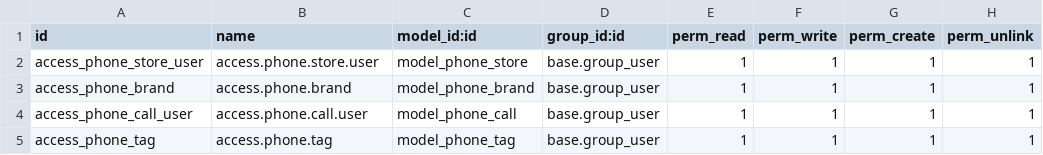
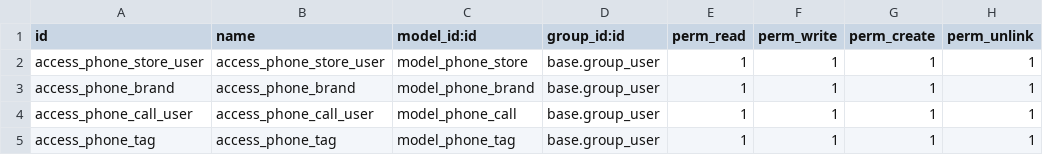
Before and after one commit to Ishantsigdel/odoo_Phone_store_module, a CSV file: phone_store/security/ir.model.access.csv, drawn as a sheet.

```diff
--- a/phone_store/security/ir.model.access.csv
+++ b/phone_store/security/ir.model.access.csv
@@ -1,5 +1,5 @@
 id,name,model_id:id,group_id:id,perm_read,perm_write,perm_create,perm_unlink
-access_phone_store_user,access.phone.store.user,model_phone_store,base.group_user,1,1,1,1
-access_phone_brand,access.phone.brand,model_phone_brand,base.group_user,1,1,1,1
-access_phone_call_user,access.phone.call.user,model_phone_call,base.group_user,1,1,1,1
-access_phone_tag,access.phone.tag,model_phone_tag,base.group_user,1,1,1,1
+access_phone_store_user,access_phone_store_user,model_phone_store,base.group_user,1,1,1,1
+access_phone_brand,access_phone_brand,model_phone_brand,base.group_user,1,1,1,1
+access_phone_call_user,access_phone_call_user,model_phone_call,base.group_user,1,1,1,1
+access_phone_tag,access_phone_tag,model_phone_tag,base.group_user,1,1,1,1
```
Also changed, not shown: 5 other files.
